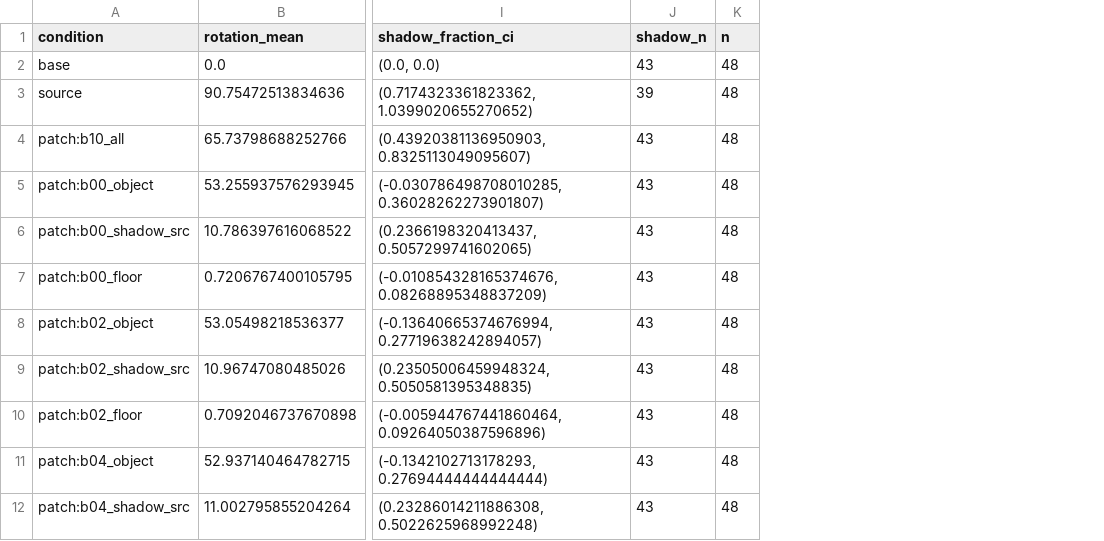
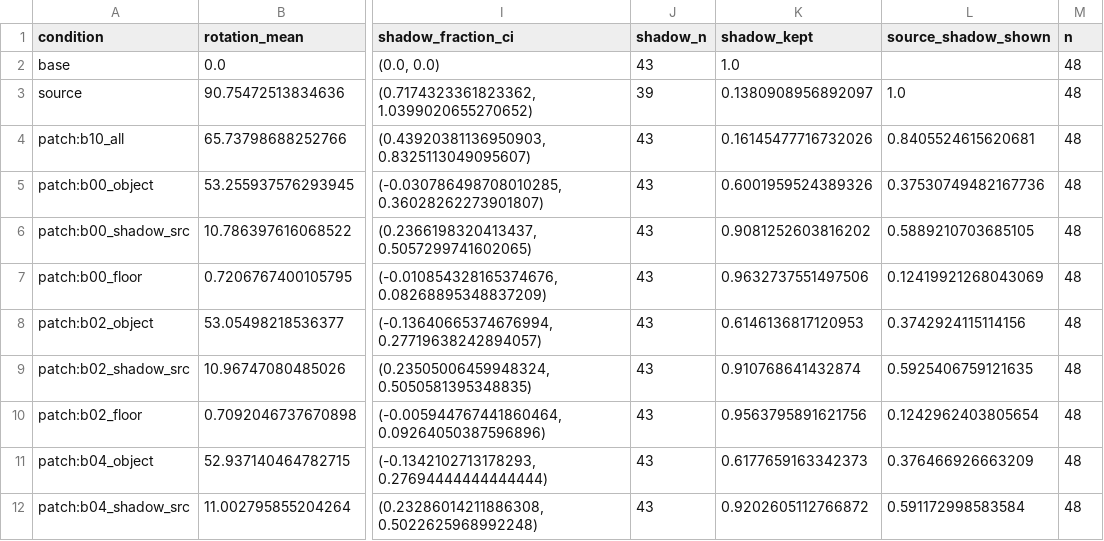
Before and after one commit to FilipLangiewicz/DoesDiffusionLearn3D, a CSV file: reports/experiments/patch/summary.csv, drawn as a sheet; only a part is shown, gaps mark what is left out; the diff names each change by its address in the sheet, - before the commit and + after, or states it on an @@ line.

Commit message:
docs: add the kept shadow measure, block 5 and more noise to the article

```diff
--- a/reports/experiments/patch/summary.csv
+++ b/reports/experiments/patch/summary.csv
+column K (shadow_kept), rows 2-12: 1.0 | 0.1380908956892097 | 0.16145477716732026 | 0.6001959524389326 | 0.9081252603816202 | 0.9632737551497506 | 0.6146136817120953 | 0.910768641432874 | 0.9563795891621756 | 0.6177659163342373 | 0.9202605112766872
+column L (source_shadow_shown), rows 3-12: 1.0 | 0.8405524615620681 | 0.37530749482167736 | 0.5889210703685105 | 0.12419921268043069 | 0.3742924115114156 | 0.5925406759121635 | 0.1242962403805654 | 0.376466926663209 | 0.591172998583584
```
Also changed, not shown: reports/experiments/causal/b04/results.csv, reports/experiments/causal/b10/results.csv, 22 other files.
